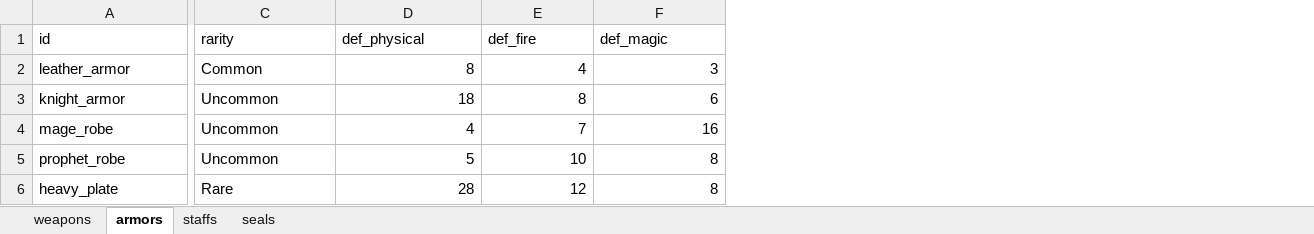
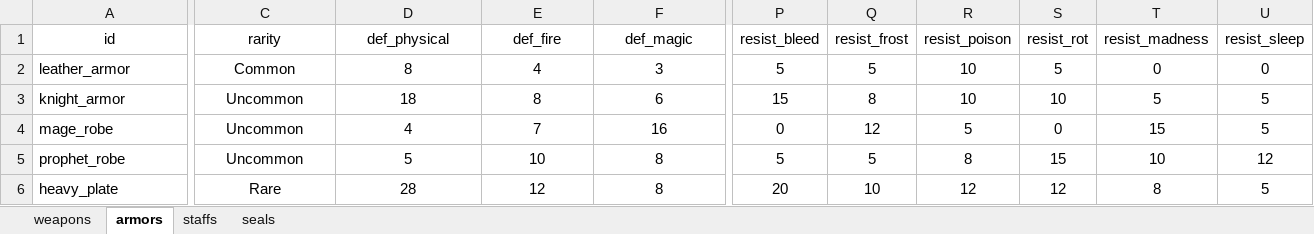
Before and after one commit to SinMal0606/Sunnyday, an Excel workbook: data/excel/equipments.xlsx, sheet armors, drawn as a sheet; only a part is shown, gaps mark what is left out; values as stored, in another font and other column widths than the file's, no borders; the diff covers the shown part only; the diff names each change by its address in the sheet, - before the commit and + after, or states it on an @@ line.

```diff
--- a/data/excel/equipments.xlsx (sheet armors)
+++ b/data/excel/equipments.xlsx (sheet armors)
+column P (resist_bleed), rows 2-6: 5 | 15 | 0 | 5 | 20
+column Q (resist_frost), rows 2-6: 5 | 8 | 12 | 5 | 10
+column R (resist_poison), rows 2-6: 10 | 10 | 5 | 8 | 12
+column S (resist_rot), rows 2-6: 5 | 10 | 0 | 15 | 12
+column T (resist_madness), rows 2-6: 0 | 5 | 15 | 10 | 8
+column U (resist_sleep), rows 2-6: 0 | 5 | 5 | 12 | 5
-A1:F1 alignment: left
+A1:F1 alignment: center
-C2:C6 alignment: left
+C2:C6 alignment: center
-D2:F6 alignment: right
+D2:F6 alignment: center
```
Also changed, not shown: cell formats elsewhere in this sheet, 8 other files.
